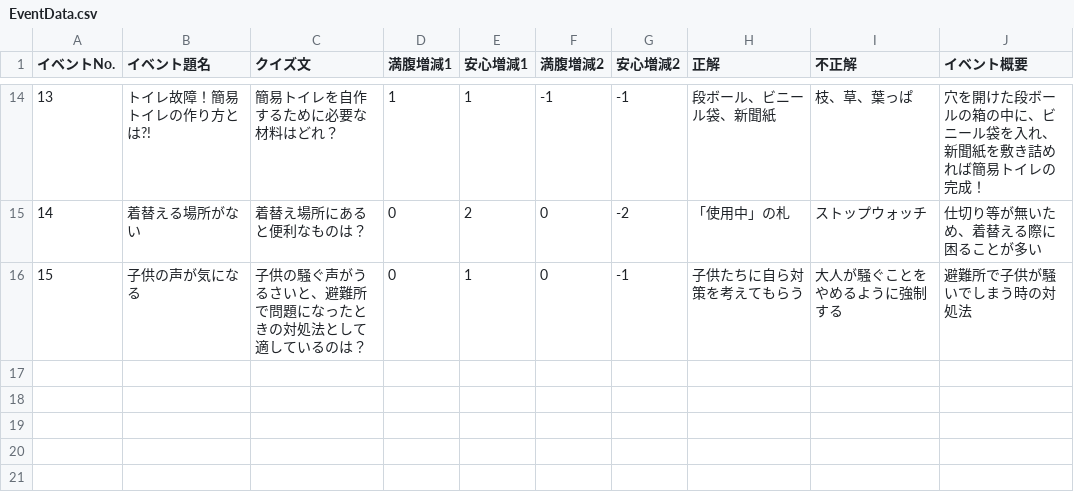
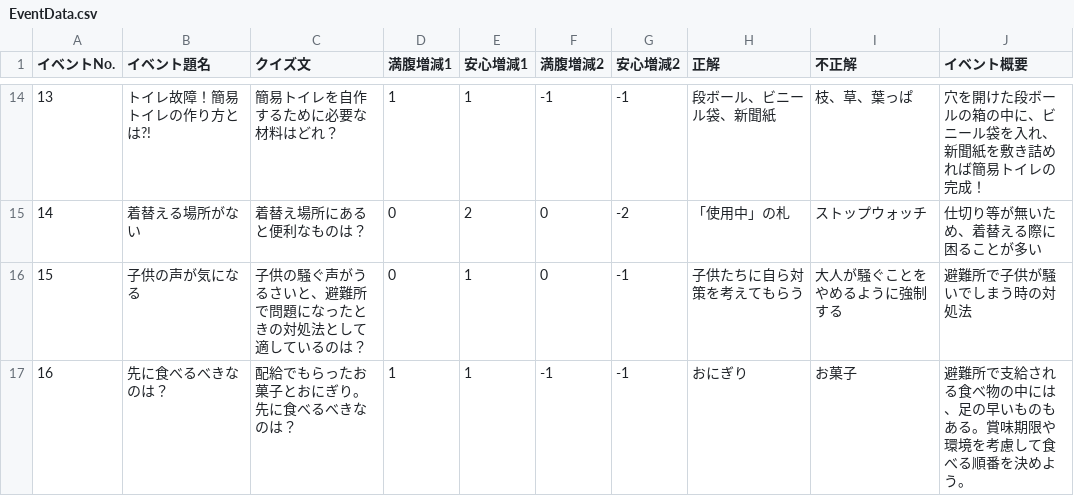
Before and after one commit to CSTmatsunolab/EvaApp, a CSV file: Assets/Resources/EventData.csv, drawn as a sheet; only a part is shown, gaps mark what is left out; the diff names each change by its address in the sheet, - before the commit and + after, or states it on an @@ line.

```diff
--- a/Assets/Resources/EventData.csv
+++ b/Assets/Resources/EventData.csv
+row 17: 16 | 先に食べるべきなのは？ | 配給でもらったお菓子とおにぎり。先に食べるべきなのは？ | 1 | 1 | -1 | -1 | おにぎり | お菓子 | 避難所で支給される食べ物の中には、足の早いものもある。賞味期限や環境を考慮して食べる順番を決めよう。
```
Also changed, not shown: 21 other files.
